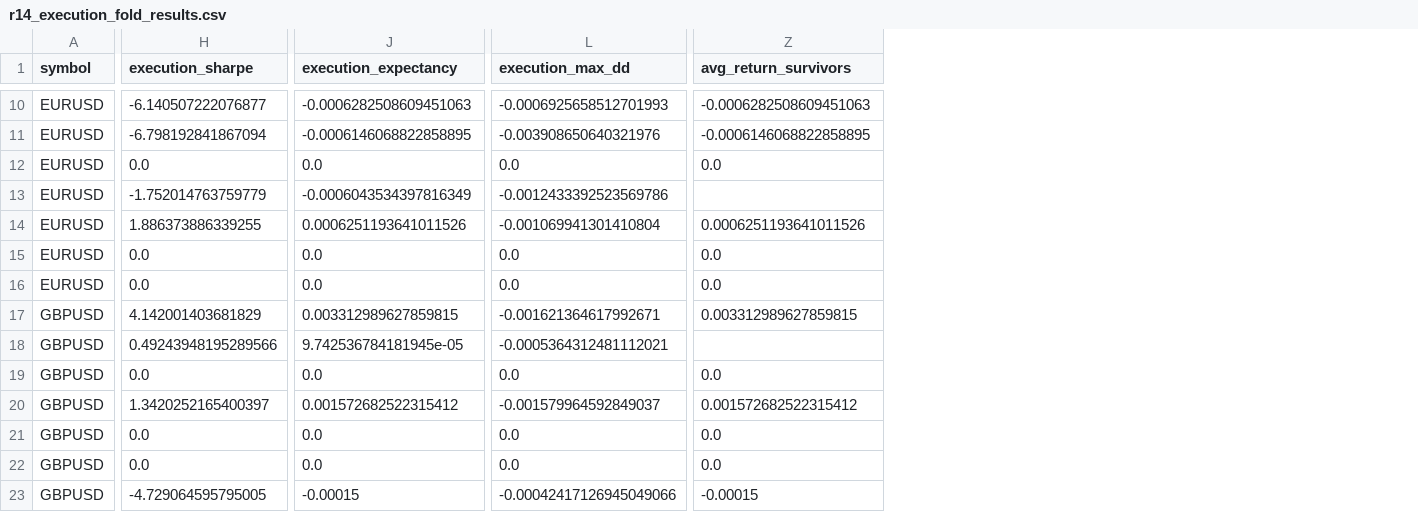
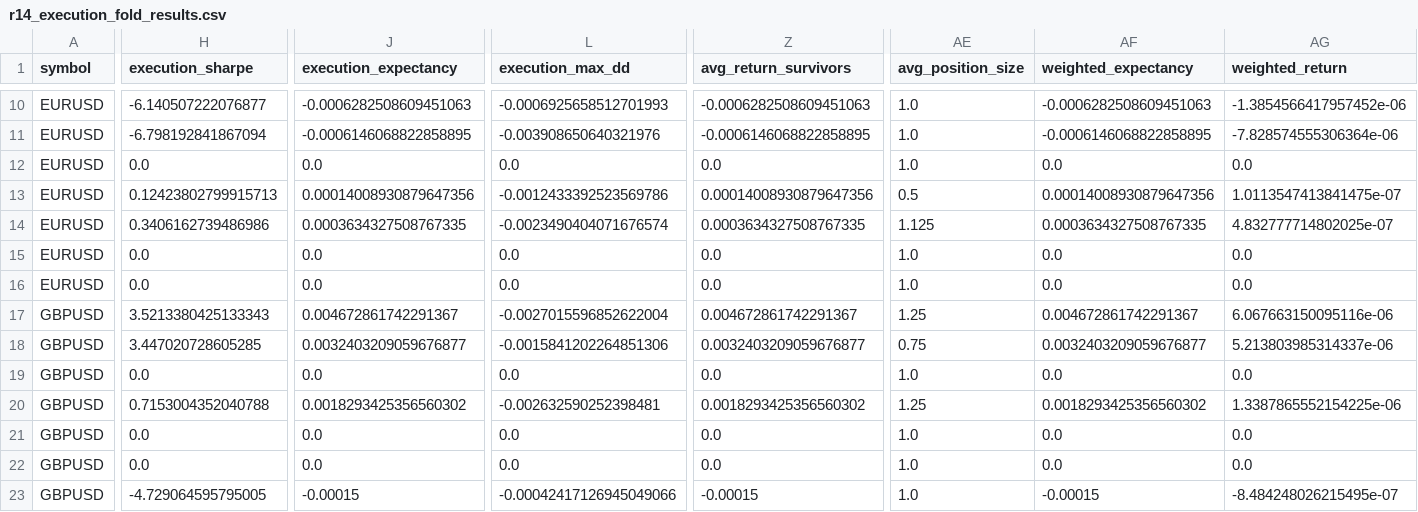
Before and after one commit to ncuskey/desktop-tutorial, a CSV file: outputs/r14_execution_fold_results.csv, drawn as a sheet; only a part is shown, gaps mark what is left out; the diff covers the shown part only; the diff names each change by its address in the sheet, - before the commit and + after, or states it on an @@ line.

```diff
--- a/outputs/r14_execution_fold_results.csv
+++ b/outputs/r14_execution_fold_results.csv
+column AE (avg_position_size), rows 10-23: 1.0 | 1.0 | 1.0 | 0.5 | 1.125 | 1.0 | 1.0 | 1.25 | 0.75 | 1.0 | 1.25 | 1.0 | 1.0 | 1.0
+column AF (weighted_expectancy), rows 10-23: -0.0006282508609451063 | -0.0006146068822858895 | 0.0 | 0.00014008930879647356 | 0.0003634327508767335 | 0.0 | 0.0 | 0.004672861742291367 | 0.0032403209059676877 | 0.0 | 0.0018293425356560302 | 0.0 | 0.0 | -0.00015
+column AG (weighted_return), rows 10-23: -1.3854566417957452e-06 | -7.828574555306364e-06 | 0.0 | 1.0113547413841475e-07 | 4.832777714802025e-07 | 0.0 | 0.0 | 6.067663150095116e-06 | 5.213803985314337e-06 | 0.0 | 1.3387865552154225e-06 | 0.0 | 0.0 | -8.484248026215495e-07
-H13 (execution_sharpe): -1.752014763759779
+H13 (execution_sharpe): 0.12423802799915713
-J13 (execution_expectancy): -0.0006043534397816349
+J13 (execution_expectancy): 0.00014008930879647356
-Z13 (avg_return_survivors): (empty)
+Z13 (avg_return_survivors): 0.00014008930879647356
-H14 (execution_sharpe): 1.886373886339255
+H14 (execution_sharpe): 0.3406162739486986
-J14 (execution_expectancy): 0.0006251193641011526
+J14 (execution_expectancy): 0.0003634327508767335
-L14 (execution_max_dd): -0.001069941301410804
+L14 (execution_max_dd): -0.0023490404071676574
-Z14 (avg_return_survivors): 0.0006251193641011526
+Z14 (avg_return_survivors): 0.0003634327508767335
-H17 (execution_sharpe): 4.142001403681829
+H17 (execution_sharpe): 3.5213380425133343
-J17 (execution_expectancy): 0.003312989627859815
+J17 (execution_expectancy): 0.004672861742291367
-L17 (execution_max_dd): -0.001621364617992671
+L17 (execution_max_dd): -0.0027015596852622004
-Z17 (avg_return_survivors): 0.003312989627859815
+Z17 (avg_return_survivors): 0.004672861742291367
-H18 (execution_sharpe): 0.49243948195289566
+H18 (execution_sharpe): 3.447020728605285
-J18 (execution_expectancy): 9.742536784181945e-05
+J18 (execution_expectancy): 0.0032403209059676877
-L18 (execution_max_dd): -0.0005364312481112021
+L18 (execution_max_dd): -0.0015841202264851306
-Z18 (avg_return_survivors): (empty)
+Z18 (avg_return_survivors): 0.0032403209059676877
-H20 (execution_sharpe): 1.3420252165400397
+H20 (execution_sharpe): 0.7153004352040788
-J20 (execution_expectancy): 0.001572682522315412
+J20 (execution_expectancy): 0.0018293425356560302
-L20 (execution_max_dd): -0.001579964592849037
+L20 (execution_max_dd): -0.002632590252398481
-Z20 (avg_return_survivors): 0.001572682522315412
+Z20 (avg_return_survivors): 0.0018293425356560302
```
Also changed, not shown: 28 edited cells elsewhere in this file, outputs/r14_execution_comparison.csv, outputs/r14_execution_coverage.csv, 9 other files.
